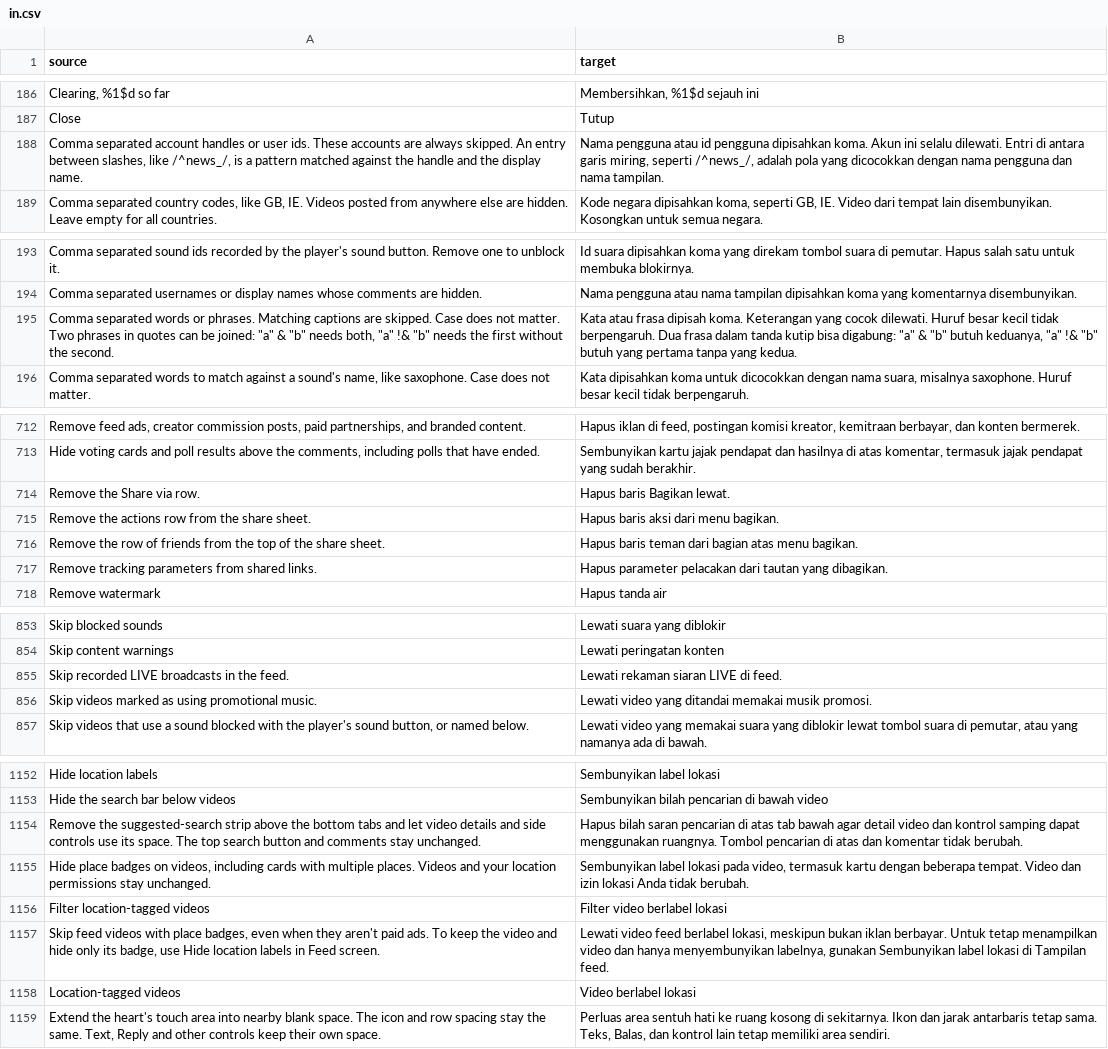
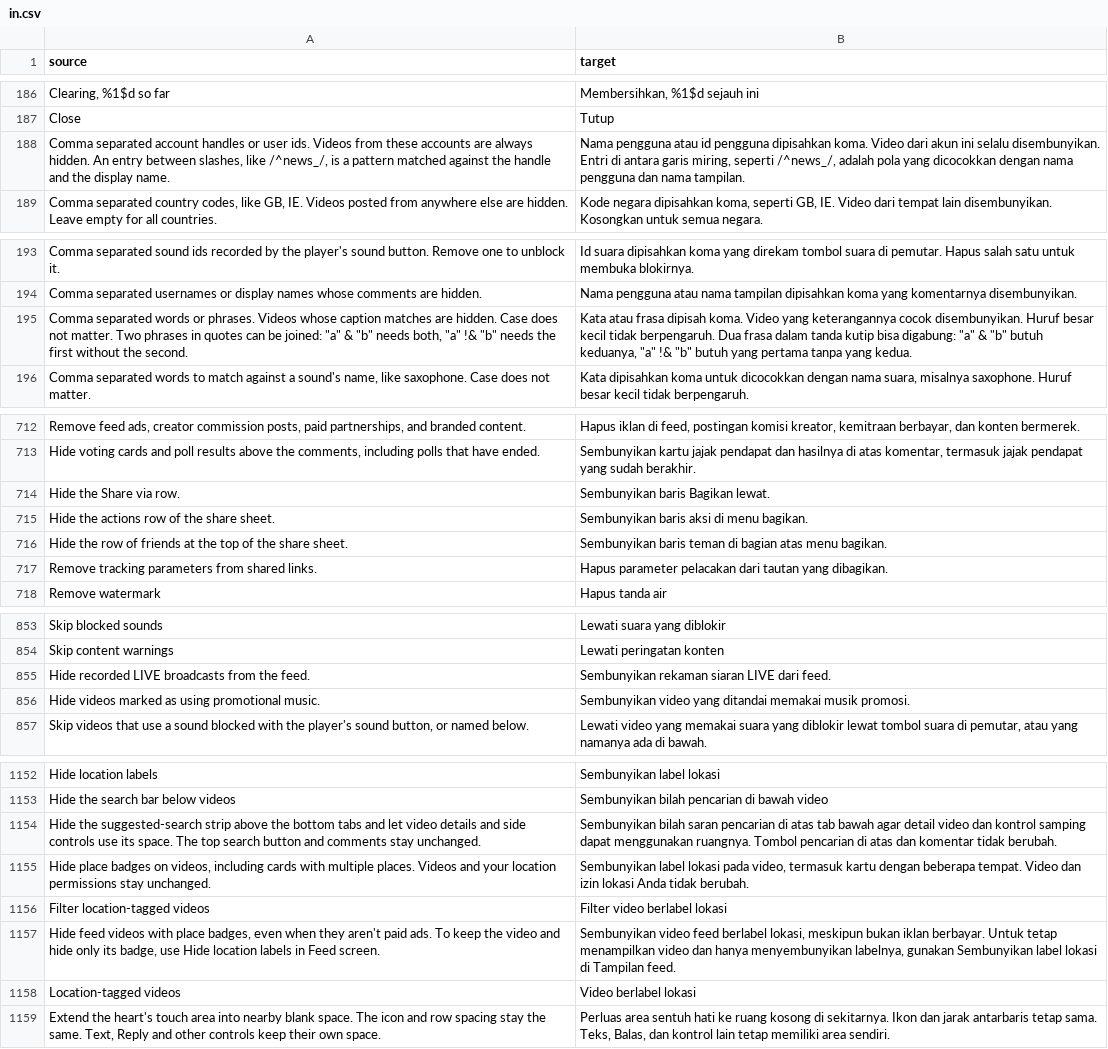
Before and after one commit to Dojz/hushfeed, a CSV file: extensions/tiktok/src/main/l10n/in.csv, drawn as a sheet; only a part is shown, gaps mark what is left out; removed rows and columns are numbered as before the commit, all else as after; the diff covers the shown part only; the diff names each change by its address in the sheet, - before the commit and + after, or states it on an @@ line.

Commit message:
fix(l10n): say hide for everything kept out of view
Seven rows said skipped, drop or take away for the same outcome 137
rows call hide. Hide is a video or a control kept out of view, remove
is data taken out (ads, tracking parameters, the watermark), skip is
the feed moving past a video (a blocked sound, the budget). The
blocked-creator and caption rows now say the videos are hidden, the
share sheet, Inbox search, suggested-search strip, streak button and
follower notification rows say hide, the place-badge, LIVE replay and
promotional music rows say hide, and the seen-videos row says hide
"when the feed sends them again" instead of "later feed pages".
SettingsL10nTest holds the rows to that vocabulary. Five translations
per key, captures of the two changed pages re-taken.

```diff
--- a/extensions/tiktok/src/main/l10n/in.csv
+++ b/extensions/tiktok/src/main/l10n/in.csv
-A188 (source): …user ids. These accounts are always skipped. An entry…
+A188 (source): …user ids. Videos from these accounts are always hidden. An entry…
-B188 (target): …dipisahkan koma. Akun ini selalu dilewati. Entri di…
+B188 (target): …dipisahkan koma. Video dari akun ini selalu disembunyikan. Entri di…
-A195 (source): …or phrases. Matching captions are skipped. Case does…
+A195 (source): …or phrases. Videos whose caption matches are hidden. Case does…
-B195 (target): …dipisah koma. Keterangan yang cocok dilewati. Huruf besar…
+B195 (target): …dipisah koma. Video yang keterangannya cocok disembunyikan. Huruf besar…
-row 714: Remove the Share via row. | Hapus baris Bagikan lewat.
+row 714: Hide the Share via row. | Sembunyikan baris Bagikan lewat.
-A715 (source): Remove the actions row from the share sheet.
+A715 (source): Hide the actions row of the share sheet.
-B715 (target): Hapus baris aksi dari menu bagikan.
+B715 (target): Sembunyikan baris aksi di menu bagikan.
-A716 (source): Remove the row of friends from the top…
+A716 (source): Hide the row of friends at the top…
-B716 (target): Hapus baris teman dari bagian atas…
+B716 (target): Sembunyikan baris teman di bagian atas…
-A855 (source): Skip recorded LIVE broadcasts in the feed.
+A855 (source): Hide recorded LIVE broadcasts from the feed.
-B855 (target): Lewati rekaman siaran LIVE di feed.
+B855 (target): Sembunyikan rekaman siaran LIVE dari feed.
-A856 (source): Skip videos marked…
+A856 (source): Hide videos marked…
-B856 (target): Lewati video yang…
+B856 (target): Sembunyikan video yang…
-A1154 (source): Remove the suggested-search…
+A1154 (source): Hide the suggested-search…
-B1154 (target): Hapus bilah saran…
+B1154 (target): Sembunyikan bilah saran…
-A1157 (source): Skip feed videos…
+A1157 (source): Hide feed videos…
-B1157 (target): Lewati video feed…
+B1157 (target): Sembunyikan video feed…
```
Also changed, not shown: 8 edited cells elsewhere in this file, extensions/tiktok/src/main/l10n/de.tsv, extensions/tiktok/src/main/l10n/en.csv, 11 other files.
